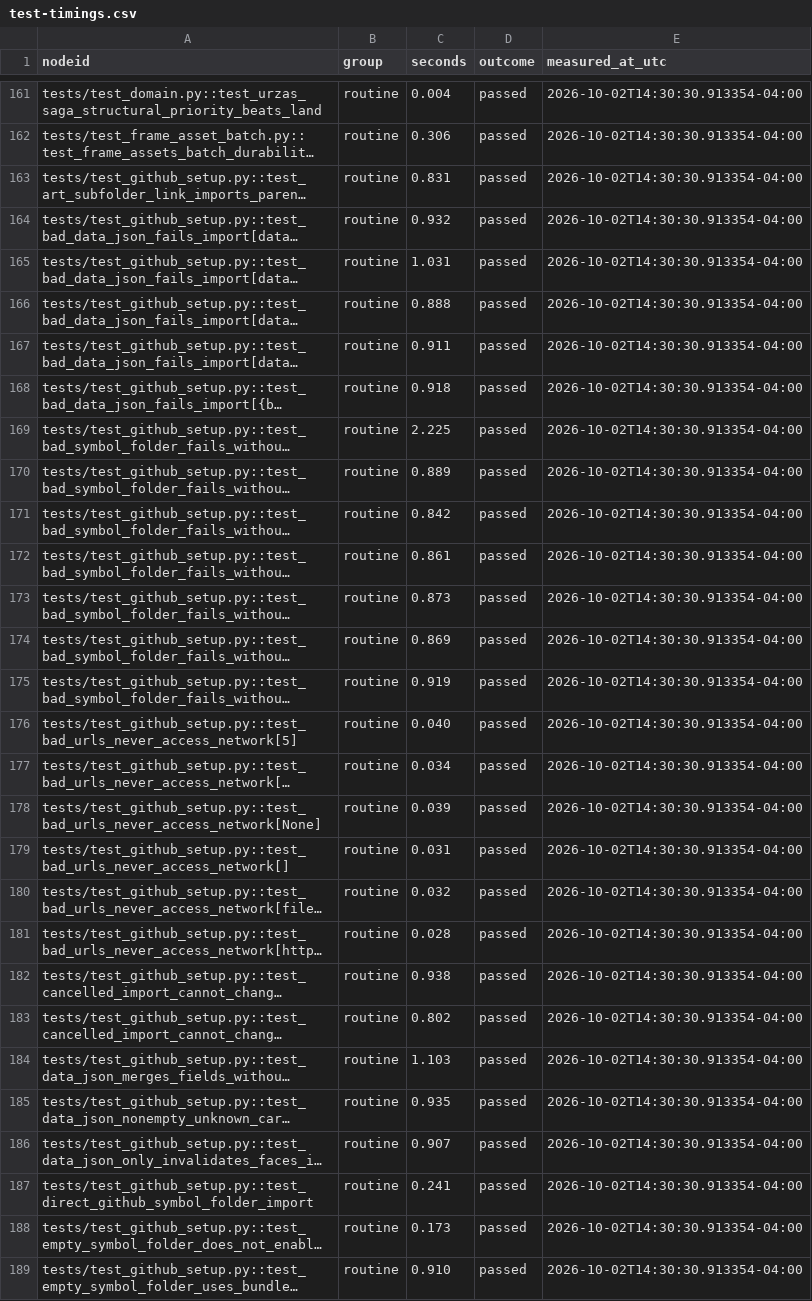
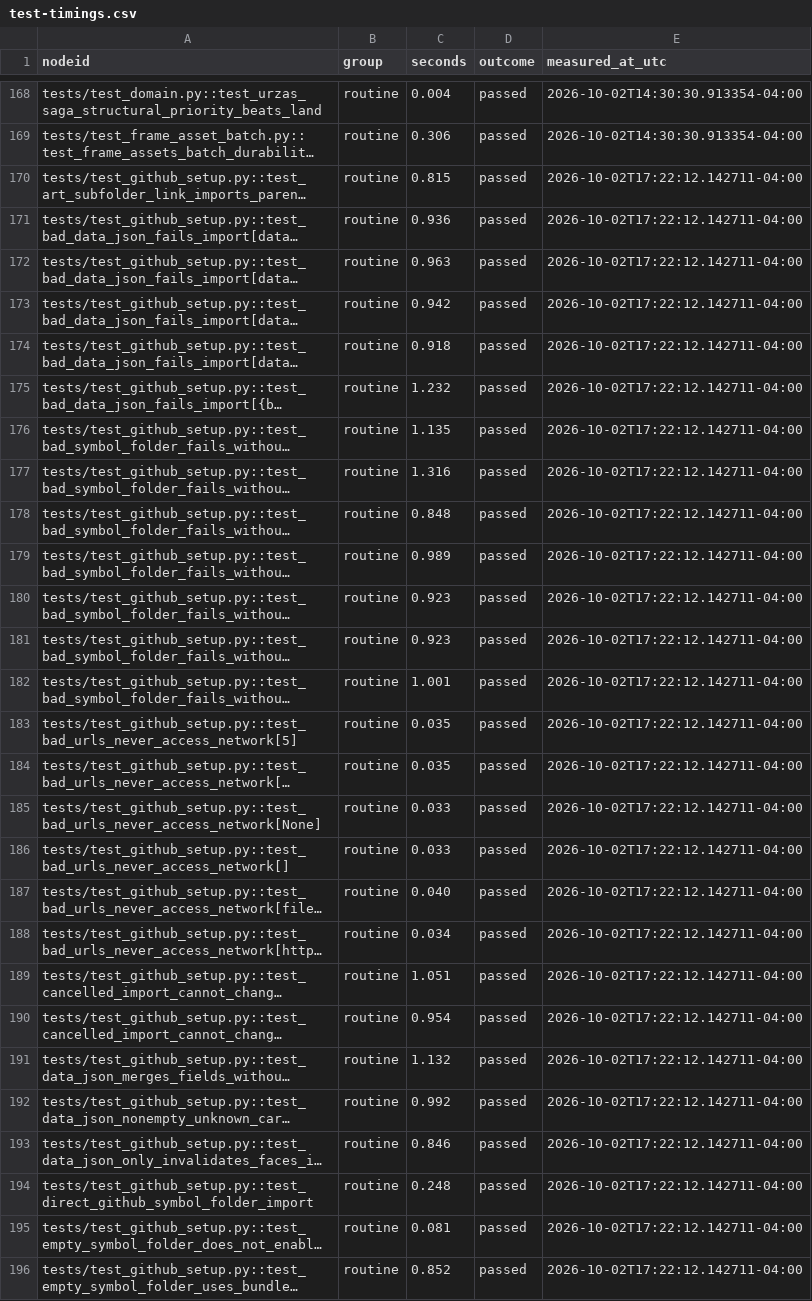
Before and after one commit to andro951/cards, a CSV file: ProxyFoundry/docs/test-timings.csv, drawn as a sheet; only a part is shown, gaps mark what is left out; long unchanged cells end in …; addresses are those after the commit; the diff covers the shown part only; the diff names each change by its address in the sheet, - before the commit and + after, or states it on an @@ line.

```diff
--- a/ProxyFoundry/docs/test-timings.csv
+++ b/ProxyFoundry/docs/test-timings.csv
-C170 (seconds): 0.831
+C170 (seconds): 0.815
-E170:E196 (measured_at_utc): 2026-10-02T14:30:30.913354-04:00
+E170:E196 (measured_at_utc): 2026-10-02T17:22:12.142711-04:00
-C171 (seconds): 0.932
+C171 (seconds): 0.936
-C172 (seconds): 1.031
+C172 (seconds): 0.963
-C173 (seconds): 0.888
+C173 (seconds): 0.942
-C174 (seconds): 0.911
+C174 (seconds): 0.918
-C175 (seconds): 0.918
+C175 (seconds): 1.232
-C176 (seconds): 2.225
+C176 (seconds): 1.135
-C177 (seconds): 0.889
+C177 (seconds): 1.316
-C178 (seconds): 0.842
+C178 (seconds): 0.848
-C179 (seconds): 0.861
+C179 (seconds): 0.989
-C180 (seconds): 0.873
+C180 (seconds): 0.923
-C181 (seconds): 0.869
+C181 (seconds): 0.923
-C182 (seconds): 0.919
+C182 (seconds): 1.001
-C183 (seconds): 0.040
+C183 (seconds): 0.035
-C184 (seconds): 0.034
+C184 (seconds): 0.035
-C185 (seconds): 0.039
+C185 (seconds): 0.033
-C186 (seconds): 0.031
+C186 (seconds): 0.033
-C187 (seconds): 0.032
+C187 (seconds): 0.040
-C188 (seconds): 0.028
+C188 (seconds): 0.034
-C189 (seconds): 0.938
+C189 (seconds): 1.051
-C190 (seconds): 0.802
+C190 (seconds): 0.954
-C191 (seconds): 1.103
+C191 (seconds): 1.132
-C192 (seconds): 0.935
+C192 (seconds): 0.992
-C193 (seconds): 0.907
+C193 (seconds): 0.846
-C194 (seconds): 0.241
+C194 (seconds): 0.248
-C195 (seconds): 0.173
+C195 (seconds): 0.081
-C196 (seconds): 0.910
+C196 (seconds): 0.852
```
Also changed, not shown: 9 added rows and 69 edited cells elsewhere in this file, 8 other files.
